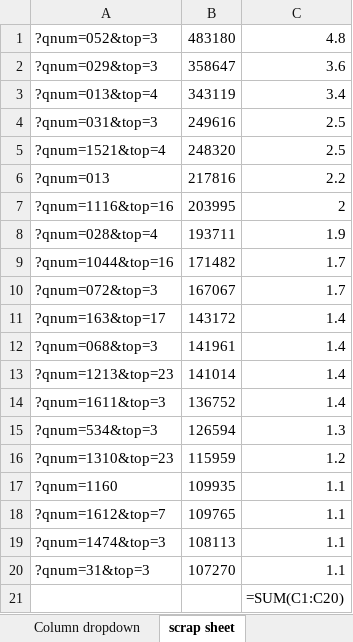
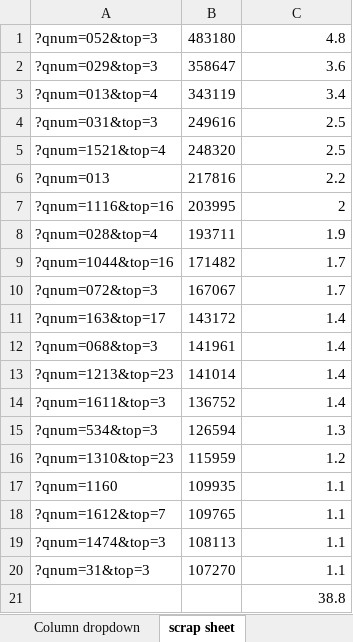
Before and after one commit to gc-proto/ircc, an Excel workbook: eric/lost_stolen_damaged_docs/transfer/EXPERIMENTAL_Help_Centre_content_inventory_updated.xlsx, sheet scrap sheet, drawn as a sheet; values as stored, in another font and other column widths than the file's, no borders; formulas without a stored value are shown as written; the diff names each change by its address in the sheet, - before the commit and + after, or states it on an @@ line.

```diff
--- a/eric/lost_stolen_damaged_docs/transfer/EXPERIMENTAL_Help_Centre_content_inventory_updated.xlsx (sheet scrap sheet)
+++ b/eric/lost_stolen_damaged_docs/transfer/EXPERIMENTAL_Help_Centre_content_inventory_updated.xlsx (sheet scrap sheet)
-C21: =SUM(C1:C20)
+C21: 38.8
```
Also changed, not shown: sheet Inventory_by_URL, 1 other file.
